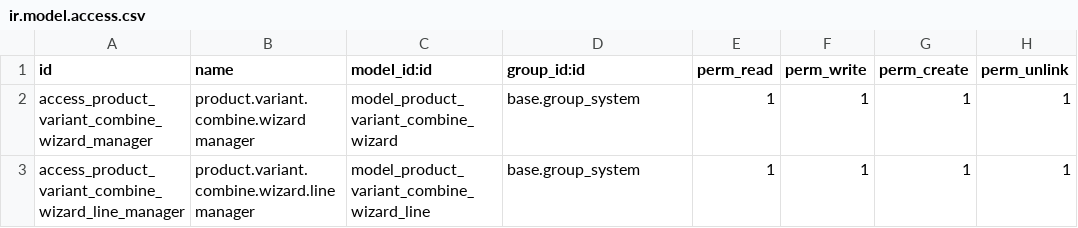
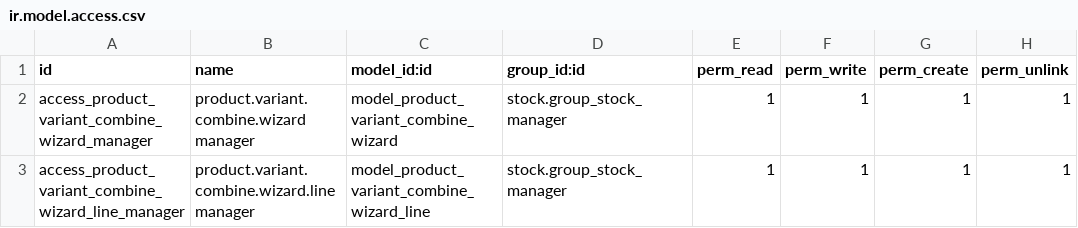
Before and after one commit to online-sanaullah/addons-odoo-sk, a CSV file: product_variant_template_merge/security/ir.model.access.csv, drawn as a sheet.

Commit message:
updated access on product variant template merge wizard

```diff
--- a/product_variant_template_merge/security/ir.model.access.csv
+++ b/product_variant_template_merge/security/ir.model.access.csv
@@ -1,3 +1,3 @@
 id,name,model_id:id,group_id:id,perm_read,perm_write,perm_create,perm_unlink
-access_product_variant_combine_wizard_manager,product.variant.combine.wizard manager,model_product_variant_combine_wizard,base.group_system,1,1,1,1
-access_product_variant_combine_wizard_line_manager,product.variant.combine.wizard.line manager,model_product_variant_combine_wizard_line,base.group_system,1,1,1,1
+access_product_variant_combine_wizard_manager,product.variant.combine.wizard manager,model_product_variant_combine_wizard,stock.group_stock_manager,1,1,1,1
+access_product_variant_combine_wizard_line_manager,product.variant.combine.wizard.line manager,model_product_variant_combine_wizard_line,stock.group_stock_manager,1,1,1,1
```
Also changed, not shown: 1 other file.
